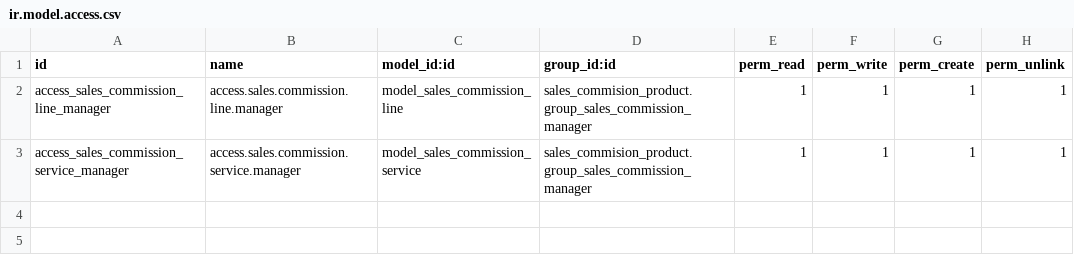
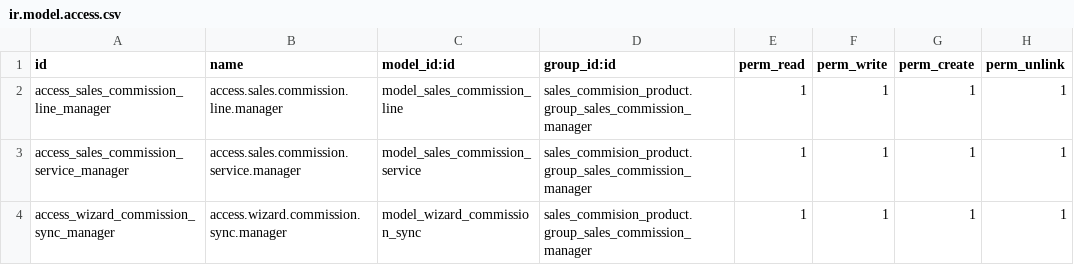
Before and after one commit to sabryyoussef/final_commission, a CSV file: security/ir.model.access.csv, drawn as a sheet; the diff names each change by its address in the sheet, - before the commit and + after, or states it on an @@ line.

Commit message:
Add manual commission generation wizard for Sales Managers

```diff
--- a/security/ir.model.access.csv
+++ b/security/ir.model.access.csv
+row 4: access_wizard_commission_sync_manager | access.wizard.commission.sync.manager | model_wizard_commission_sync | sales_commision_product.group_sales_commission_manager | 1 | 1 | 1 | 1
```
Also changed, not shown: 5 other files.
